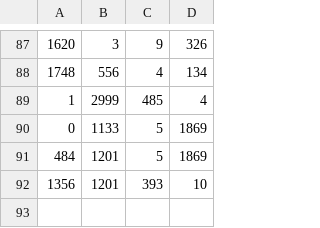
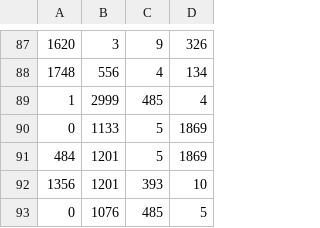
Before and after one commit to Very-Serious-Games/Project1-Shock-Troopers, a CSV file: Shock Troopers/game/Assets/sprites/colisionesMapa.csv, drawn as a sheet; only a part is shown, gaps mark what is left out.

Commit message:
Camera movement like game, boss zone/ stop cam zone wip

```diff
--- a/Shock Troopers/game/Assets/sprites/colisionesMapa.csv
+++ b/Shock Troopers/game/Assets/sprites/colisionesMapa.csv
@@ -92 +92,2 @@
 1356;1201;393;10
+0;1076;485;5
```
Also changed, not shown: 5 other files.
